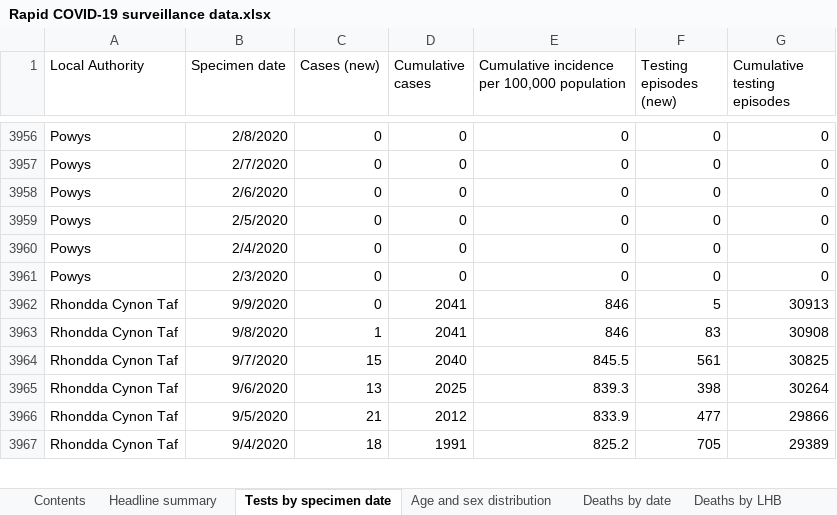
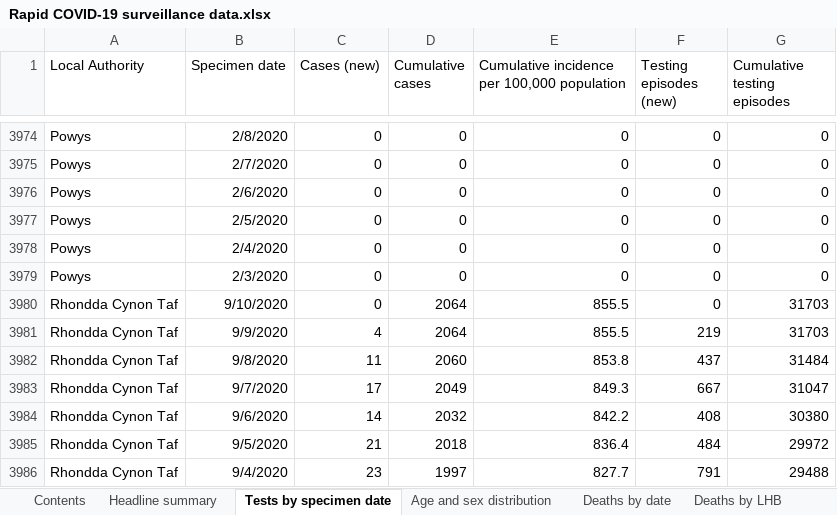
Before and after one commit to beta-decay/beta-decay.github.io, an Excel workbook: covid_n_wales/Rapid COVID-19 surveillance data.xlsx, sheet Tests by specimen date, drawn as a sheet; only a part is shown, gaps mark what is left out; values as stored, in another font and other column widths than the file's, no borders; addresses are those after the commit; the diff covers the shown part only; the diff names each change by its address in the sheet, - before the commit and + after, or states it on an @@ line.

Commit message:
automatically added covid graphs

```diff
--- a/covid_n_wales/Rapid COVID-19 surveillance data.xlsx (sheet Tests by specimen date)
+++ b/covid_n_wales/Rapid COVID-19 surveillance data.xlsx (sheet Tests by specimen date)
+row 3980: Rhondda Cynon Taf | 9/10/2020 | 0 | 2064 | 855.5 | 0 | 31703
-C3981 (Cases (new)): 0
+C3981 (Cases (new)): 4
-D3981 (Cumulative cases): 2041
+D3981 (Cumulative cases): 2064
-E3981: 846
+E3981: 855.5
-F3981 (Testing episodes (new)): 5
+F3981 (Testing episodes (new)): 219
-G3981 (Cumulative testing episodes): 30913
+G3981 (Cumulative testing episodes): 31703
-C3982 (Cases (new)): 1
+C3982 (Cases (new)): 11
-D3982 (Cumulative cases): 2041
+D3982 (Cumulative cases): 2060
-E3982: 846
+E3982: 853.8
-F3982 (Testing episodes (new)): 83
+F3982 (Testing episodes (new)): 437
-G3982 (Cumulative testing episodes): 30908
+G3982 (Cumulative testing episodes): 31484
-C3983 (Cases (new)): 15
+C3983 (Cases (new)): 17
-D3983 (Cumulative cases): 2040
+D3983 (Cumulative cases): 2049
-E3983: 845.5
+E3983: 849.3
-F3983 (Testing episodes (new)): 561
+F3983 (Testing episodes (new)): 667
-G3983 (Cumulative testing episodes): 30825
+G3983 (Cumulative testing episodes): 31047
-C3984 (Cases (new)): 13
+C3984 (Cases (new)): 14
-D3984 (Cumulative cases): 2025
+D3984 (Cumulative cases): 2032
-E3984: 839.3
+E3984: 842.2
-F3984 (Testing episodes (new)): 398
+F3984 (Testing episodes (new)): 408
-G3984 (Cumulative testing episodes): 30264
+G3984 (Cumulative testing episodes): 30380
-D3985 (Cumulative cases): 2012
+D3985 (Cumulative cases): 2018
-E3985: 833.9
+E3985: 836.4
-F3985 (Testing episodes (new)): 477
+F3985 (Testing episodes (new)): 484
-G3985 (Cumulative testing episodes): 29866
+G3985 (Cumulative testing episodes): 29972
-C3986 (Cases (new)): 18
+C3986 (Cases (new)): 23
-D3986 (Cumulative cases): 1991
+D3986 (Cumulative cases): 1997
-E3986: 825.2
+E3986: 827.7
-F3986 (Testing episodes (new)): 705
+F3986 (Testing episodes (new)): 791
-G3986 (Cumulative testing episodes): 29389
+G3986 (Cumulative testing episodes): 29488
```
Also changed, not shown: 23 added rows and 699 edited cells elsewhere in this sheet, sheet Total tests authorised, sheet Age and sex distribution, sheet Headline summary, sheet Contents, sheet Deaths by date, charts or pictures, 10 other files.
